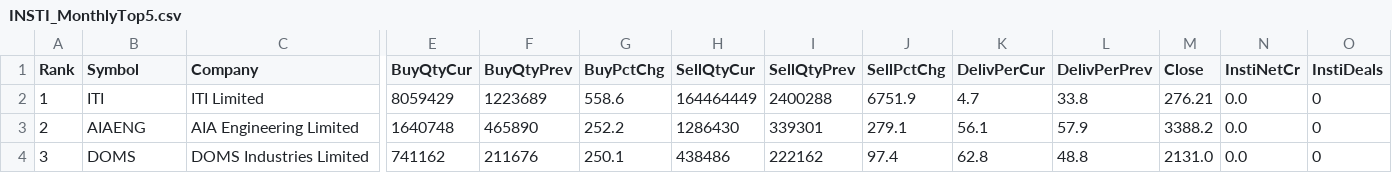
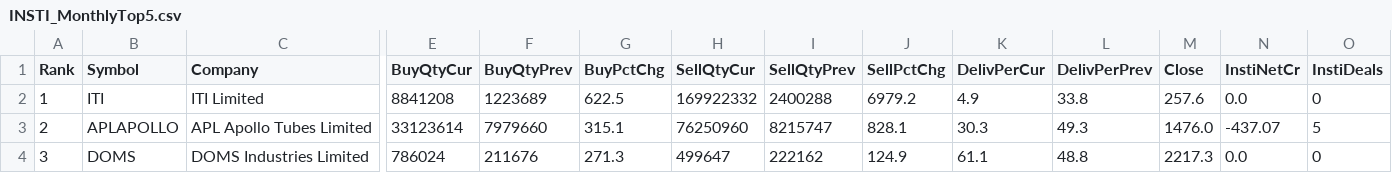
Before and after one commit to heartaltafhussain-lgtm/insti-tracker, a CSV file: INSTI_MonthlyTop5.csv, drawn as a sheet; only a part is shown, gaps mark what is left out; the diff covers the shown part only; the diff names each change by its address in the sheet, - before the commit and + after, or states it on an @@ line.

```diff
--- a/INSTI_MonthlyTop5.csv
+++ b/INSTI_MonthlyTop5.csv
-E2 (BuyQtyCur): 8059429
+E2 (BuyQtyCur): 8841208
-G2 (BuyPctChg): 558.6
+G2 (BuyPctChg): 622.5
-H2 (SellQtyCur): 164464449
+H2 (SellQtyCur): 169922332
-J2 (SellPctChg): 6751.9
+J2 (SellPctChg): 6979.2
-K2 (DelivPerCur): 4.7
+K2 (DelivPerCur): 4.9
-M2 (Close): 276.21
+M2 (Close): 257.6
-B3 (Symbol): AIAENG
+B3 (Symbol): APLAPOLLO
-C3 (Company): AIA Engineering Limited
+C3 (Company): APL Apollo Tubes Limited
-E3 (BuyQtyCur): 1640748
+E3 (BuyQtyCur): 33123614
-F3 (BuyQtyPrev): 465890
+F3 (BuyQtyPrev): 7979660
-G3 (BuyPctChg): 252.2
+G3 (BuyPctChg): 315.1
-H3 (SellQtyCur): 1286430
+H3 (SellQtyCur): 76250960
-I3 (SellQtyPrev): 339301
+I3 (SellQtyPrev): 8215747
-J3 (SellPctChg): 279.1
+J3 (SellPctChg): 828.1
-K3 (DelivPerCur): 56.1
+K3 (DelivPerCur): 30.3
-L3 (DelivPerPrev): 57.9
+L3 (DelivPerPrev): 49.3
-M3 (Close): 3388.2
+M3 (Close): 1476.0
-N3 (InstiNetCr): 0.0
+N3 (InstiNetCr): -437.07
-O3 (InstiDeals): 0
+O3 (InstiDeals): 5
-E4 (BuyQtyCur): 741162
+E4 (BuyQtyCur): 786024
-G4 (BuyPctChg): 250.1
+G4 (BuyPctChg): 271.3
-H4 (SellQtyCur): 438486
+H4 (SellQtyCur): 499647
-J4 (SellPctChg): 97.4
+J4 (SellPctChg): 124.9
-K4 (DelivPerCur): 62.8
+K4 (DelivPerCur): 61.1
-M4 (Close): 2131.0
+M4 (Close): 2217.3
```
Also changed, not shown: 24 edited cells elsewhere in this file, INSTI_Deals.csv, INSTI_FortnightlyTop5.csv, 5 other files.
